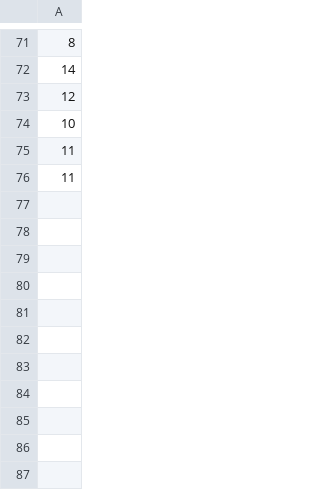
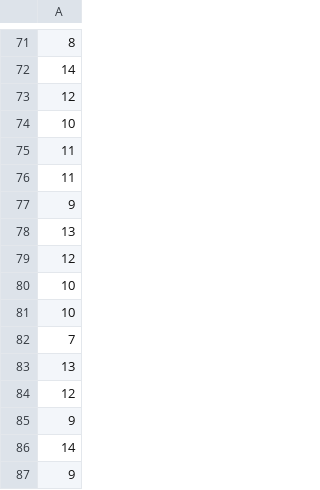
Before and after one commit to leoleo1222/Dice-Game, a CSV file: Dice/sum_records.csv, drawn as a sheet; only a part is shown, gaps mark what is left out; the diff names each change by its address in the sheet, - before the commit and + after, or states it on an @@ line.

```diff
--- a/Dice/sum_records.csv
+++ b/Dice/sum_records.csv
+row 77: 9
+row 78: 13
+row 79: 12
+row 80: 10
+row 81: 10
+row 82: 7
+row 83: 13
+row 84: 12
+row 85: 9
+row 86: 14
+row 87: 9
```
Also changed, not shown: 4 other files.
